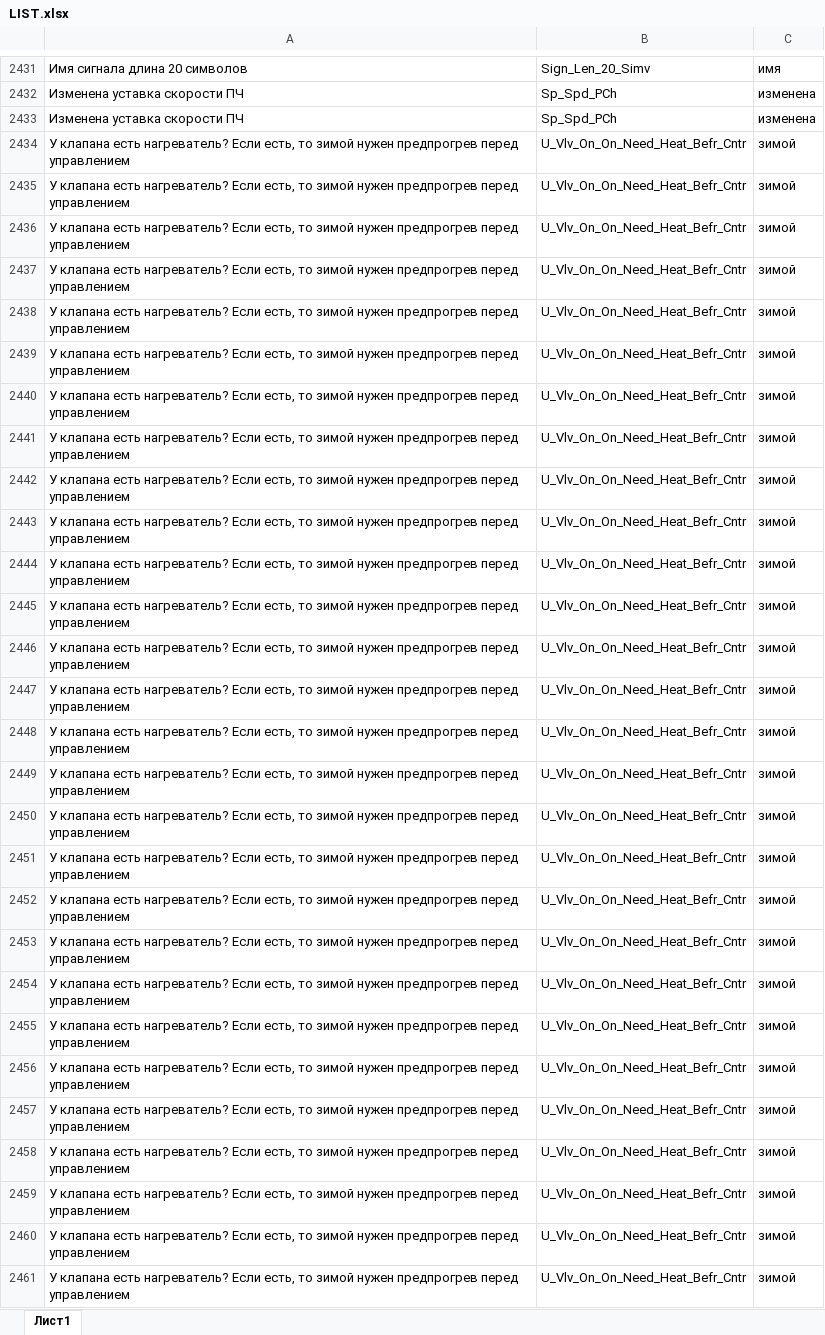
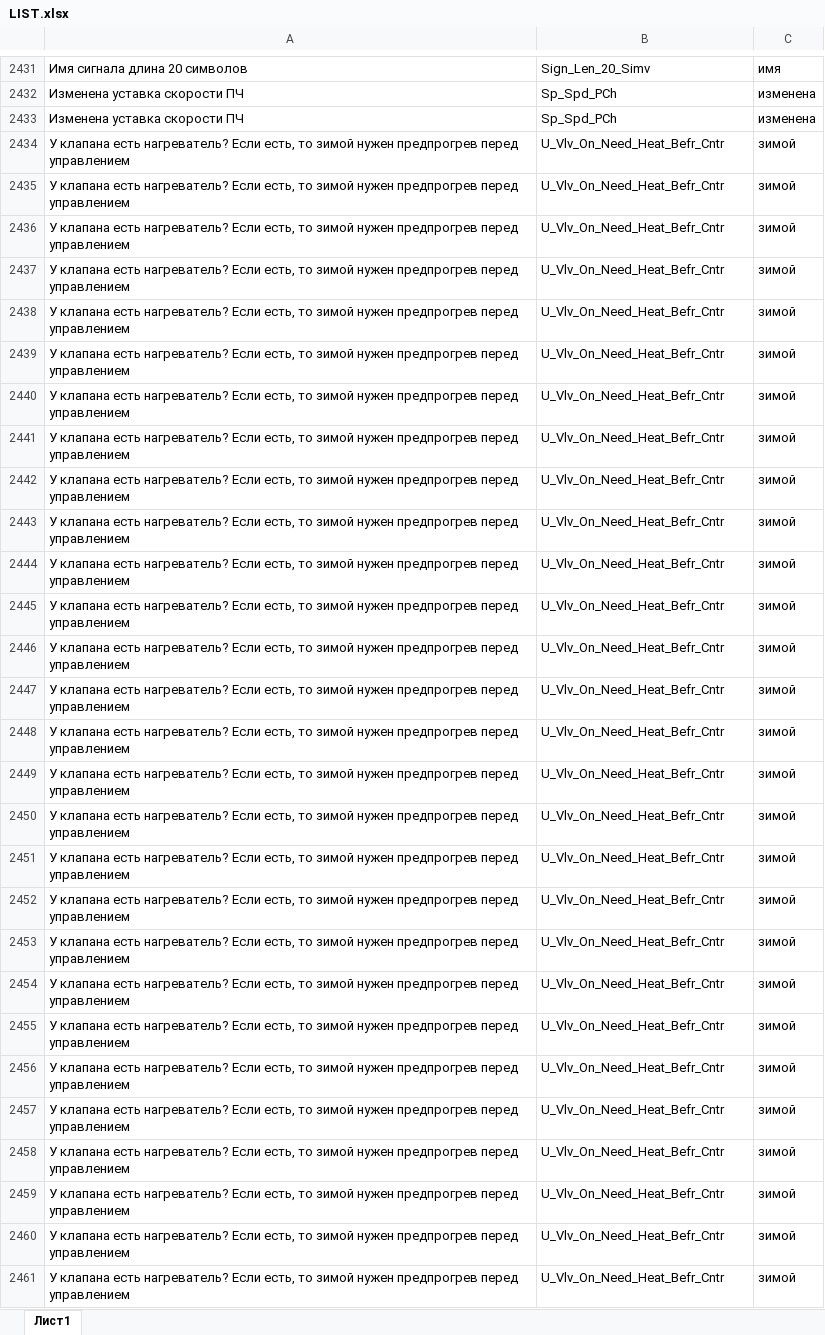
Before and after one commit to M0t0r0v/abr, an Excel workbook: LIST.xlsx, sheet Лист1, drawn as a sheet; only a part is shown, gaps mark what is left out; values as stored, in another font and other column widths than the file's, no borders; the diff covers the shown part only; the diff names each change by its address in the sheet, - before the commit and + after, or states it on an @@ line.

```diff
--- a/LIST.xlsx (sheet Лист1)
+++ b/LIST.xlsx (sheet Лист1)
-B2434:B2461: U_Vlv_On_On_Need_Heat_Befr_Cntr
+B2434:B2461: U_Vlv_On_Need_Heat_Befr_Cntr
```
Also changed, not shown: 146 edited cells elsewhere in this sheet, 2 other files.
